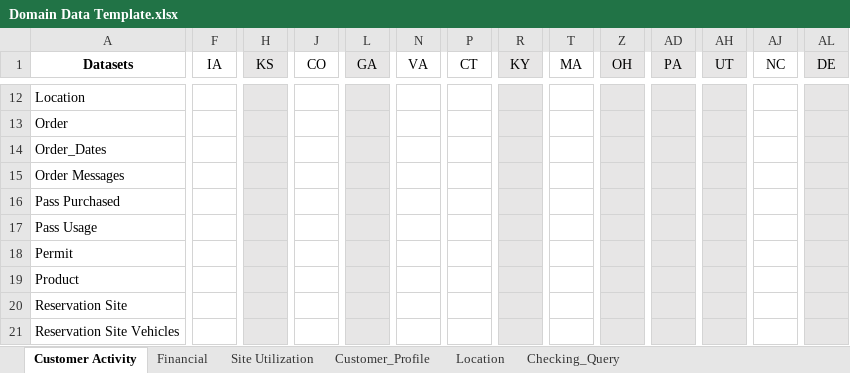
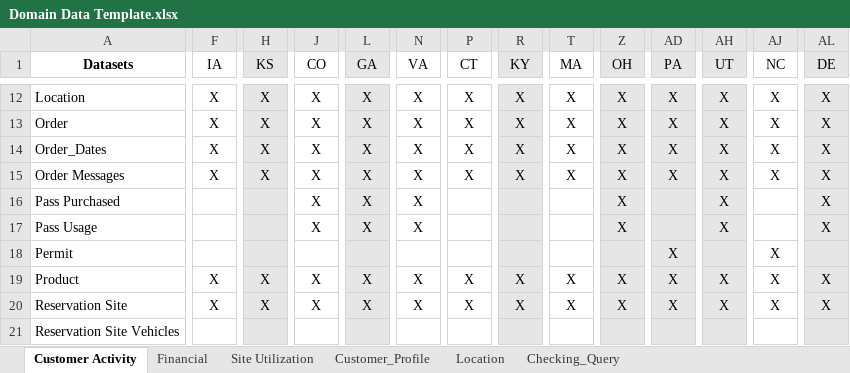
Before and after one commit to toLiuZP/PythonLearning, an Excel workbook: DM/seed/Domain Data Template.xlsx, sheet Customer Activity, drawn as a sheet; only a part is shown, gaps mark what is left out; values as stored, in another font and other column widths than the file's, no borders; the diff covers the shown part only; the diff names each change by its address in the sheet, - before the commit and + after, or states it on an @@ line.

```diff
--- a/DM/seed/Domain Data Template.xlsx (sheet Customer Activity)
+++ b/DM/seed/Domain Data Template.xlsx (sheet Customer Activity)
-F12:F15 (IA): (empty)
+F12:F15 (IA): X
-H12:H15 (KS): (empty)
+H12:H15 (KS): X
-J12:J17 (CO): (empty)
+J12:J17 (CO): X
-L12:L17 (GA): (empty)
+L12:L17 (GA): X
-N12:N17 (VA): (empty)
+N12:N17 (VA): X
-P12:P15 (CT): (empty)
+P12:P15 (CT): X
-R12:R15 (KY): (empty)
+R12:R15 (KY): X
-T12:T15 (MA): (empty)
+T12:T15 (MA): X
-Z12:Z17 (OH): (empty)
+Z12:Z17 (OH): X
-AD12:AD15 (PA): (empty)
+AD12:AD15 (PA): X
-AH12:AH17 (UT): (empty)
+AH12:AH17 (UT): X
-AJ12:AJ15 (NC): (empty)
+AJ12:AJ15 (NC): X
-AL12:AL17 (DE): (empty)
+AL12:AL17 (DE): X
-AD18:AD20 (PA): (empty)
+AD18:AD20 (PA): X
-AJ18:AJ20 (NC): (empty)
+AJ18:AJ20 (NC): X
-F19:F20 (IA): (empty)
+F19:F20 (IA): X
-H19:H20 (KS): (empty)
+H19:H20 (KS): X
-J19:J20 (CO): (empty)
+J19:J20 (CO): X
-L19:L20 (GA): (empty)
+L19:L20 (GA): X
-N19:N20 (VA): (empty)
+N19:N20 (VA): X
-P19:P20 (CT): (empty)
+P19:P20 (CT): X
-R19:R20 (KY): (empty)
+R19:R20 (KY): X
-T19:T20 (MA): (empty)
+T19:T20 (MA): X
-Z19:Z20 (OH): (empty)
+Z19:Z20 (OH): X
-AH19:AH20 (UT): (empty)
+AH19:AH20 (UT): X
-AL19:AL20 (DE): (empty)
+AL19:AL20 (DE): X
```
Also changed, not shown: 155 edited cells, cell formats and merged cells elsewhere in this sheet, sheet Customer_Profile, sheet Financial, sheet Location, sheet Site Utilization, 5 other files.
